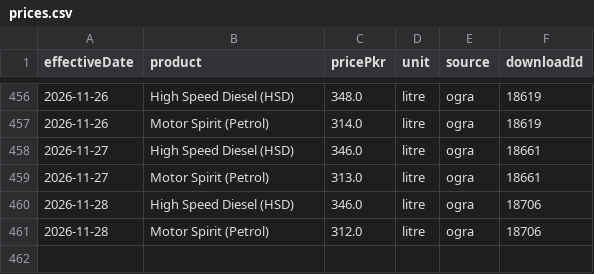
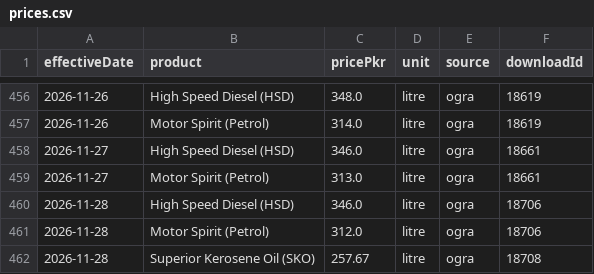
Before and after one commit to quantanow/pakistan-fuel-prices, a CSV file: data/prices.csv, drawn as a sheet; only a part is shown, gaps mark what is left out.

Commit message:
Update dataset — OGRA notification effective 2026-11-28

```diff
--- a/data/prices.csv
+++ b/data/prices.csv
@@ -461 +461,2 @@ effectiveDate,product,pricePkr,unit,source,downloadId
 2026-11-28,Motor Spirit (Petrol),312.0,litre,ogra,18706
+2026-11-28,Superior Kerosene Oil (SKO),257.67,litre,ogra,18708
```
Also changed, not shown: 6 other files.
